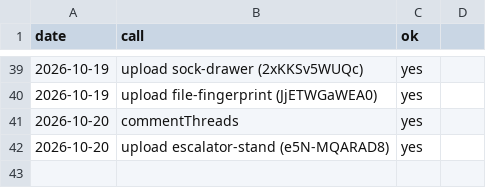
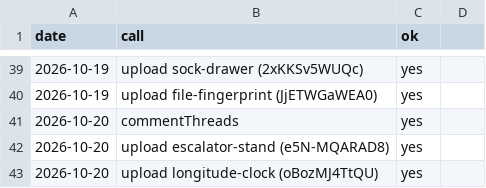
Before and after one commit to AlphaHylian/surprisal, a CSV file: state/zapier_usage.csv, drawn as a sheet; only a part is shown, gaps mark what is left out; the diff names each change by its address in the sheet, - before the commit and + after, or states it on an @@ line.

```diff
--- a/state/zapier_usage.csv
+++ b/state/zapier_usage.csv
+row 43: 2026-10-20 | upload longitude-clock (oBozMJ4TtQU) | yes
```
Also changed, not shown: state/videos.csv, 3 other files.
